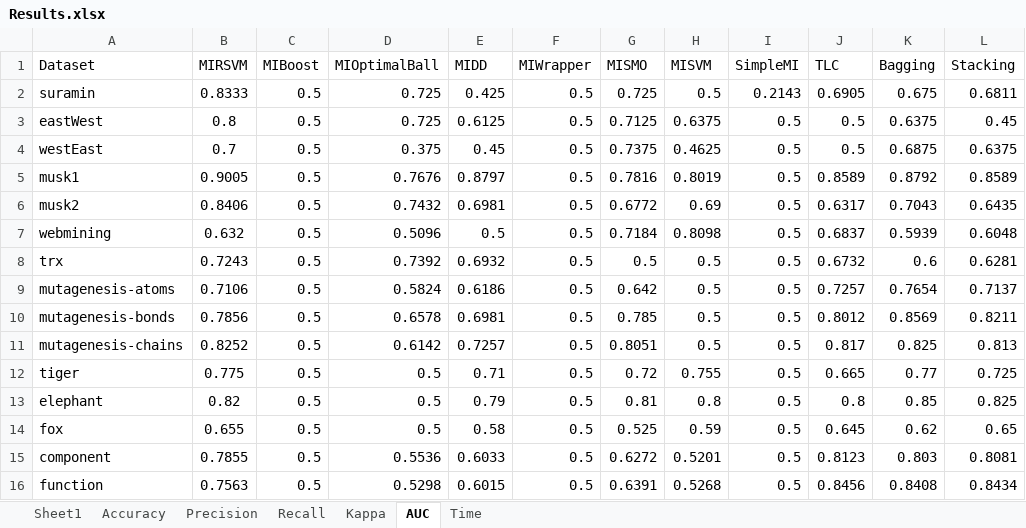
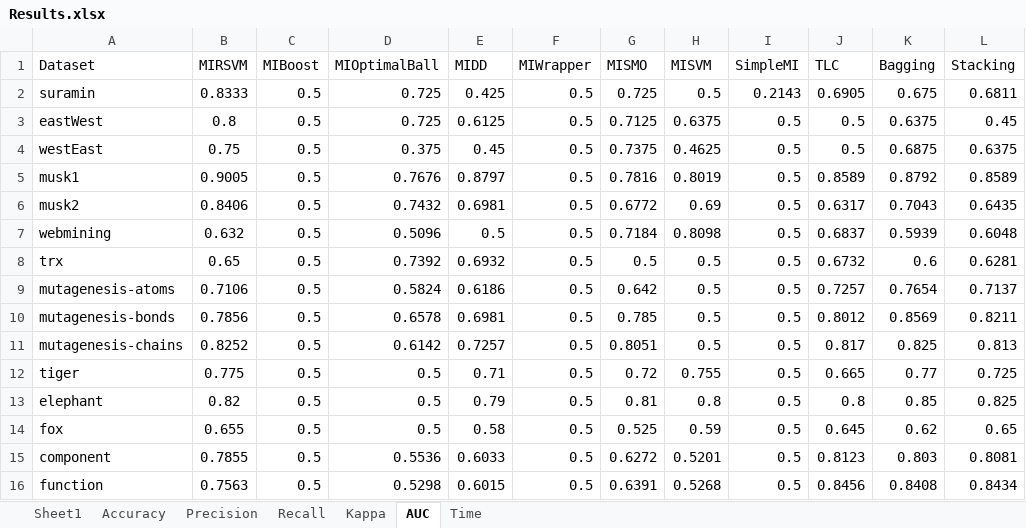
Before and after one commit to melkiga/MultiInstanceLearning, an Excel workbook: WekaTesting/output/Results.xlsx, sheet AUC, drawn as a sheet; values as stored, in another font and other column widths than the file's, no borders; the diff names each change by its address in the sheet, - before the commit and + after, or states it on an @@ line.

Commit message:
Updated results for MIRSVM and plugged them into Results
Added parameters for getting those results

```diff
--- a/WekaTesting/output/Results.xlsx (sheet AUC)
+++ b/WekaTesting/output/Results.xlsx (sheet AUC)
-B4 (MIRSVM): 0.7
+B4 (MIRSVM): 0.75
-B8 (MIRSVM): 0.7243
+B8 (MIRSVM): 0.65
```
Also changed, not shown: sheet Kappa, sheet Precision, sheet Accuracy, 7 other files.
